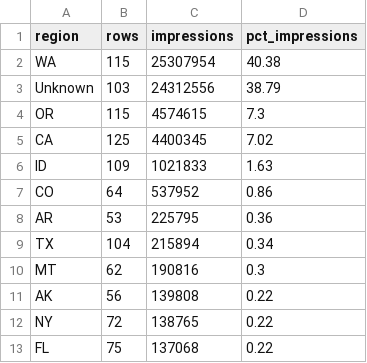
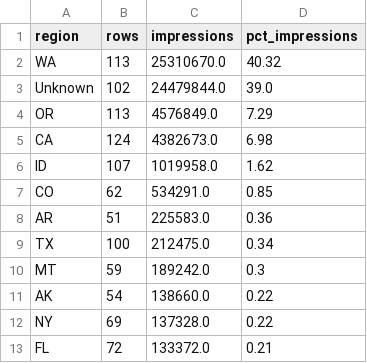
Before and after one commit to mabrantes-carnegie/carnegie-roi, a CSV file: data/q10_region_sanitization_summary.csv, drawn as a sheet; only a part is shown; the diff covers the shown part only.

```diff
--- a/data/q10_region_sanitization_summary.csv
+++ b/data/q10_region_sanitization_summary.csv
@@ -1,13 +1,13 @@
 region,rows,impressions,pct_impressions
-WA,115,25307954,40.38
-Unknown,103,24312556,38.79
-OR,115,4574615,7.3
-CA,125,4400345,7.02
-ID,109,1021833,1.63
-CO,64,537952,0.86
-AR,53,225795,0.36
-TX,104,215894,0.34
-MT,62,190816,0.3
-AK,56,139808,0.22
-NY,72,138765,0.22
-FL,75,137068,0.22
+WA,113,25310670.0,40.32
+Unknown,102,24479844.0,39.0
+OR,113,4576849.0,7.29
+CA,124,4382673.0,6.98
+ID,107,1019958.0,1.62
+CO,62,534291.0,0.85
+AR,51,225583.0,0.36
+TX,100,212475.0,0.34
+MT,59,189242.0,0.3
+AK,54,138660.0,0.22
+NY,69,137328.0,0.22
+FL,72,133372.0,0.21
```
Also changed, not shown: 5 added rows, 5 removed rows and 78 edited cells elsewhere in this file, data/q10_region_mapping_detail.csv, 16 other files.
